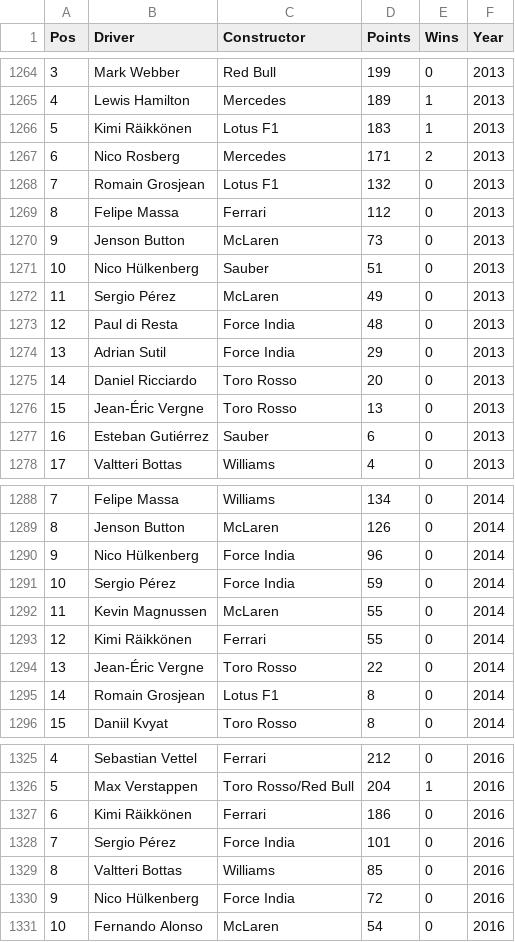
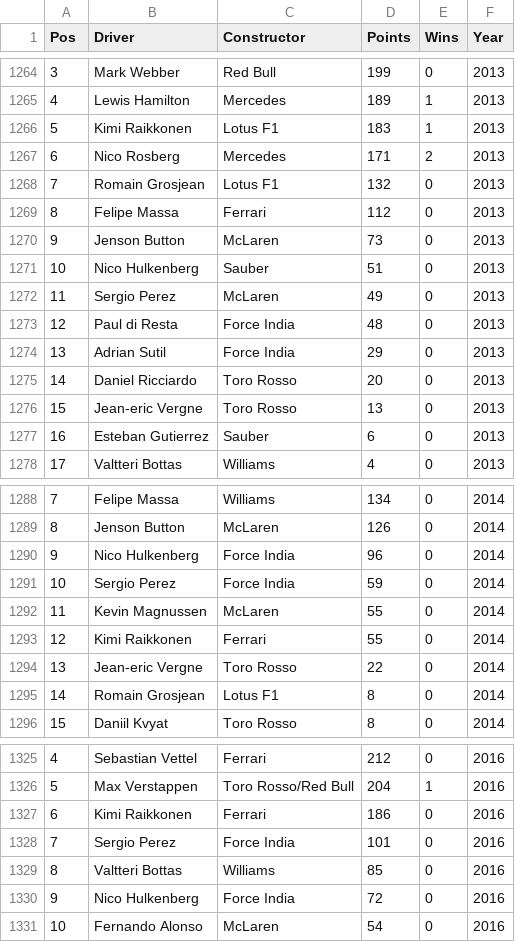
Before and after one commit to Rohan-G/Data-Visualization-Project, a CSV file: dataset/f1db_csv/allseasonstandings.csv, drawn as a sheet; only a part is shown, gaps mark what is left out; the diff covers the shown part only.

Commit message:
Add files via upload

```diff
--- a/dataset/f1db_csv/allseasonstandings.csv
+++ b/dataset/f1db_csv/allseasonstandings.csv
@@ -1265,3 +1265,3 @@ Pos,Driver,Constructor,Points,Wins,Year
 4,Lewis Hamilton,Mercedes,189,1,2013
-5,Kimi Räikkönen,Lotus F1,183,1,2013
+5,Kimi Raikkonen,Lotus F1,183,1,2013
 6,Nico Rosberg,Mercedes,171,2,2013
@@ -1270,4 +1270,4 @@ Pos,Driver,Constructor,Points,Wins,Year
 9,Jenson Button,McLaren,73,0,2013
-10,Nico Hülkenberg,Sauber,51,0,2013
-11,Sergio Pérez,McLaren,49,0,2013
+10,Nico Hulkenberg,Sauber,51,0,2013
+11,Sergio Perez,McLaren,49,0,2013
 12,Paul di Resta,Force India,48,0,2013
@@ -1275,4 +1275,4 @@ Pos,Driver,Constructor,Points,Wins,Year
 14,Daniel Ricciardo,Toro Rosso,20,0,2013
-15,Jean-Éric Vergne,Toro Rosso,13,0,2013
-16,Esteban Gutiérrez,Sauber,6,0,2013
+15,Jean-eric Vergne,Toro Rosso,13,0,2013
+16,Esteban Gutierrez,Sauber,6,0,2013
 17,Valtteri Bottas,Williams,4,0,2013
@@ -1289,7 +1289,7 @@ Pos,Driver,Constructor,Points,Wins,Year
 8,Jenson Button,McLaren,126,0,2014
-9,Nico Hülkenberg,Force India,96,0,2014
-10,Sergio Pérez,Force India,59,0,2014
+9,Nico Hulkenberg,Force India,96,0,2014
+10,Sergio Perez,Force India,59,0,2014
 11,Kevin Magnussen,McLaren,55,0,2014
-12,Kimi Räikkönen,Ferrari,55,0,2014
-13,Jean-Éric Vergne,Toro Rosso,22,0,2014
+12,Kimi Raikkonen,Ferrari,55,0,2014
+13,Jean-eric Vergne,Toro Rosso,22,0,2014
 14,Romain Grosjean,Lotus F1,8,0,2014
@@ -1326,6 +1326,6 @@ Pos,Driver,Constructor,Points,Wins,Year
 5,Max Verstappen,Toro Rosso/Red Bull,204,1,2016
-6,Kimi Räikkönen,Ferrari,186,0,2016
-7,Sergio Pérez,Force India,101,0,2016
+6,Kimi Raikkonen,Ferrari,186,0,2016
+7,Sergio Perez,Force India,101,0,2016
 8,Valtteri Bottas,Williams,85,0,2016
-9,Nico Hülkenberg,Force India,72,0,2016
+9,Nico Hulkenberg,Force India,72,0,2016
 10,Fernando Alonso,McLaren,54,0,2016
```
Also changed, not shown: 79 edited cells elsewhere in this file.
